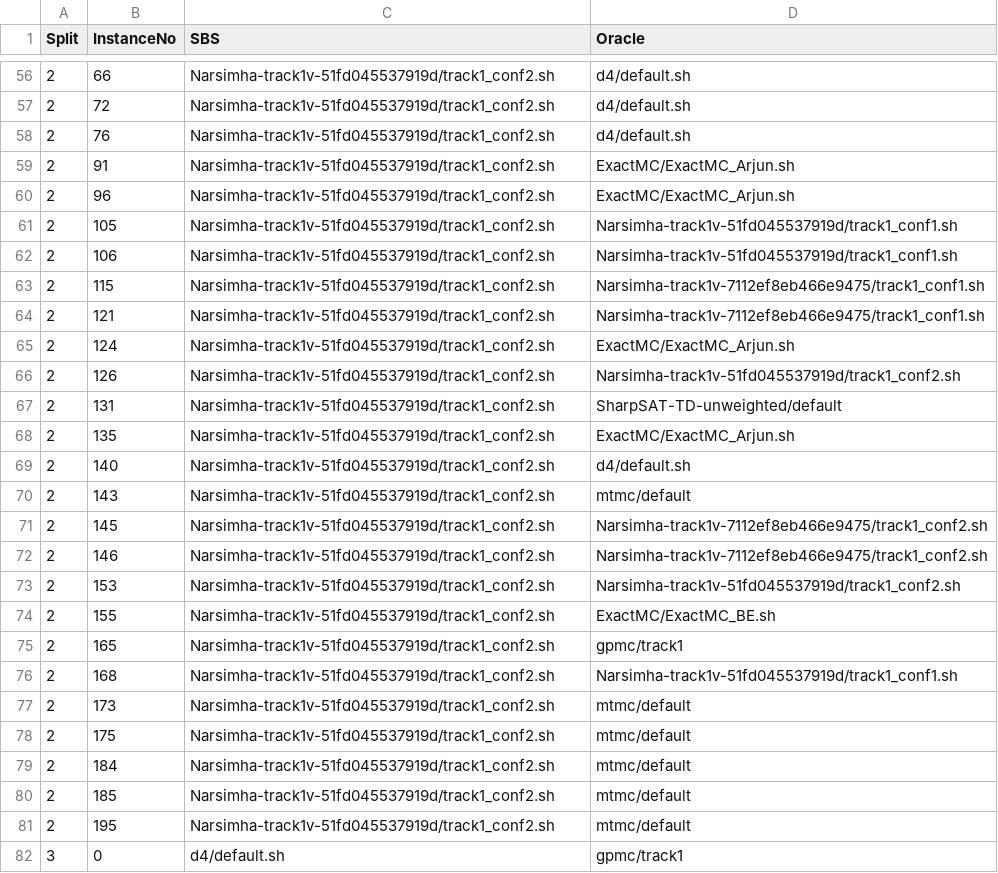
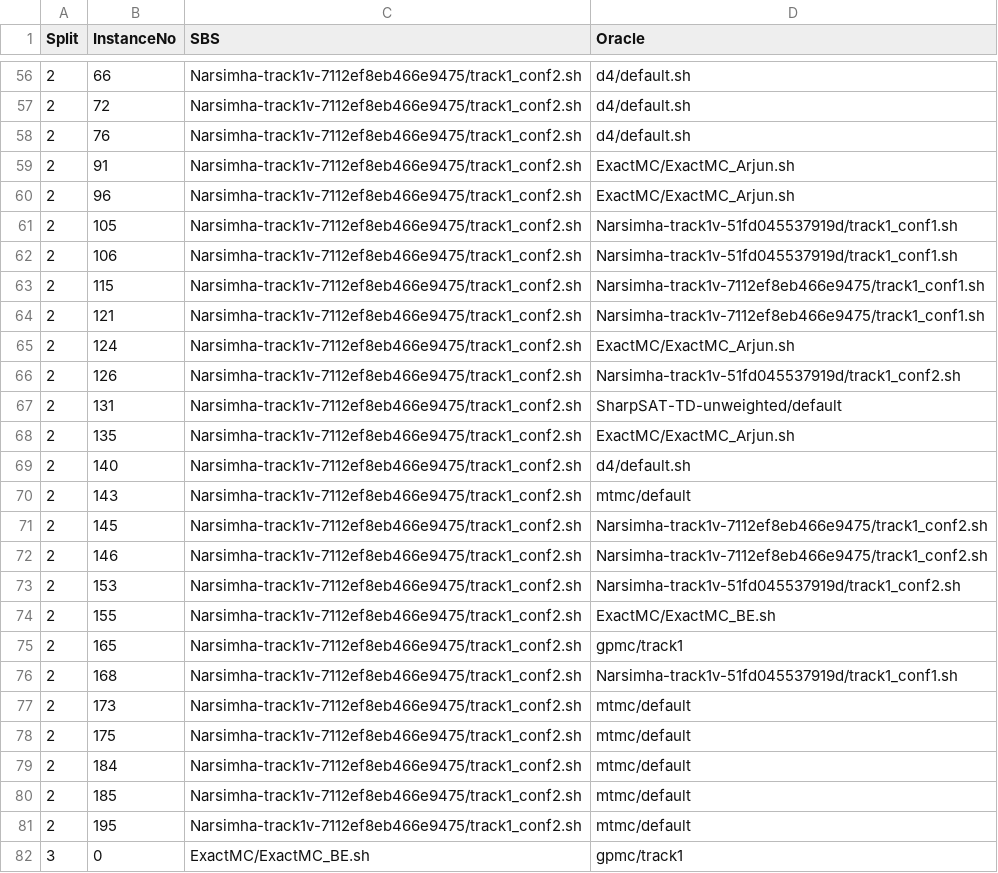
Before and after one commit to RSD6170/AutoFolio, a CSV file: examples/MCC2022_T1_randomSplits/split.csv, drawn as a sheet; only a part is shown, gaps mark what is left out; the diff covers the shown part only.

```diff
--- a/examples/MCC2022_T1_randomSplits/split.csv
+++ b/examples/MCC2022_T1_randomSplits/split.csv
@@ -56,27 +56,27 @@ Split,InstanceNo,SBS,Oracle
-2,66,Narsimha-track1v-51fd045537919d/track1_conf2.sh,d4/default.sh
-2,72,Narsimha-track1v-51fd045537919d/track1_conf2.sh,d4/default.sh
-2,76,Narsimha-track1v-51fd045537919d/track1_conf2.sh,d4/default.sh
-2,91,Narsimha-track1v-51fd045537919d/track1_conf2.sh,ExactMC/ExactMC_Arjun.sh
-2,96,Narsimha-track1v-51fd045537919d/track1_conf2.sh,ExactMC/ExactMC_Arjun.sh
-2,105,Narsimha-track1v-51fd045537919d/track1_conf2.sh,Narsimha-track1v-51fd045537919d/track1_conf1.sh
-2,106,Narsimha-track1v-51fd045537919d/track1_conf2.sh,Narsimha-track1v-51fd045537919d/track1_conf1.sh
-2,115,Narsimha-track1v-51fd045537919d/track1_conf2.sh,Narsimha-track1v-7112ef8eb466e9475/track1_conf1.sh
-2,121,Narsimha-track1v-51fd045537919d/track1_conf2.sh,Narsimha-track1v-7112ef8eb466e9475/track1_conf1.sh
-2,124,Narsimha-track1v-51fd045537919d/track1_conf2.sh,ExactMC/ExactMC_Arjun.sh
-2,126,Narsimha-track1v-51fd045537919d/track1_conf2.sh,Narsimha-track1v-51fd045537919d/track1_conf2.sh
-2,131,Narsimha-track1v-51fd045537919d/track1_conf2.sh,SharpSAT-TD-unweighted/default
-2,135,Narsimha-track1v-51fd045537919d/track1_conf2.sh,ExactMC/ExactMC_Arjun.sh
-2,140,Narsimha-track1v-51fd045537919d/track1_conf2.sh,d4/default.sh
-2,143,Narsimha-track1v-51fd045537919d/track1_conf2.sh,mtmc/default
-2,145,Narsimha-track1v-51fd045537919d/track1_conf2.sh,Narsimha-track1v-7112ef8eb466e9475/track1_conf2.sh
-2,146,Narsimha-track1v-51fd045537919d/track1_conf2.sh,Narsimha-track1v-7112ef8eb466e9475/track1_conf2.sh
-2,153,Narsimha-track1v-51fd045537919d/track1_conf2.sh,Narsimha-track1v-51fd045537919d/track1_conf2.sh
-2,155,Narsimha-track1v-51fd045537919d/track1_conf2.sh,ExactMC/ExactMC_BE.sh
-2,165,Narsimha-track1v-51fd045537919d/track1_conf2.sh,gpmc/track1
-2,168,Narsimha-track1v-51fd045537919d/track1_conf2.sh,Narsimha-track1v-51fd045537919d/track1_conf1.sh
-2,173,Narsimha-track1v-51fd045537919d/track1_conf2.sh,mtmc/default
-2,175,Narsimha-track1v-51fd045537919d/track1_conf2.sh,mtmc/default
-2,184,Narsimha-track1v-51fd045537919d/track1_conf2.sh,mtmc/default
-2,185,Narsimha-track1v-51fd045537919d/track1_conf2.sh,mtmc/default
-2,195,Narsimha-track1v-51fd045537919d/track1_conf2.sh,mtmc/default
-3,0,d4/default.sh,gpmc/track1
+2,66,Narsimha-track1v-7112ef8eb466e9475/track1_conf2.sh,d4/default.sh
+2,72,Narsimha-track1v-7112ef8eb466e9475/track1_conf2.sh,d4/default.sh
+2,76,Narsimha-track1v-7112ef8eb466e9475/track1_conf2.sh,d4/default.sh
+2,91,Narsimha-track1v-7112ef8eb466e9475/track1_conf2.sh,ExactMC/ExactMC_Arjun.sh
+2,96,Narsimha-track1v-7112ef8eb466e9475/track1_conf2.sh,ExactMC/ExactMC_Arjun.sh
+2,105,Narsimha-track1v-7112ef8eb466e9475/track1_conf2.sh,Narsimha-track1v-51fd045537919d/track1_conf1.sh
+2,106,Narsimha-track1v-7112ef8eb466e9475/track1_conf2.sh,Narsimha-track1v-51fd045537919d/track1_conf1.sh
+2,115,Narsimha-track1v-7112ef8eb466e9475/track1_conf2.sh,Narsimha-track1v-7112ef8eb466e9475/track1_conf1.sh
+2,121,Narsimha-track1v-7112ef8eb466e9475/track1_conf2.sh,Narsimha-track1v-7112ef8eb466e9475/track1_conf1.sh
+2,124,Narsimha-track1v-7112ef8eb466e9475/track1_conf2.sh,ExactMC/ExactMC_Arjun.sh
+2,126,Narsimha-track1v-7112ef8eb466e9475/track1_conf2.sh,Narsimha-track1v-51fd045537919d/track1_conf2.sh
+2,131,Narsimha-track1v-7112ef8eb466e9475/track1_conf2.sh,SharpSAT-TD-unweighted/default
+2,135,Narsimha-track1v-7112ef8eb466e9475/track1_conf2.sh,ExactMC/ExactMC_Arjun.sh
+2,140,Narsimha-track1v-7112ef8eb466e9475/track1_conf2.sh,d4/default.sh
+2,143,Narsimha-track1v-7112ef8eb466e9475/track1_conf2.sh,mtmc/default
+2,145,Narsimha-track1v-7112ef8eb466e9475/track1_conf2.sh,Narsimha-track1v-7112ef8eb466e9475/track1_conf2.sh
+2,146,Narsimha-track1v-7112ef8eb466e9475/track1_conf2.sh,Narsimha-track1v-7112ef8eb466e9475/track1_conf2.sh
+2,153,Narsimha-track1v-7112ef8eb466e9475/track1_conf2.sh,Narsimha-track1v-51fd045537919d/track1_conf2.sh
+2,155,Narsimha-track1v-7112ef8eb466e9475/track1_conf2.sh,ExactMC/ExactMC_BE.sh
+2,165,Narsimha-track1v-7112ef8eb466e9475/track1_conf2.sh,gpmc/track1
+2,168,Narsimha-track1v-7112ef8eb466e9475/track1_conf2.sh,Narsimha-track1v-51fd045537919d/track1_conf1.sh
+2,173,Narsimha-track1v-7112ef8eb466e9475/track1_conf2.sh,mtmc/default
+2,175,Narsimha-track1v-7112ef8eb466e9475/track1_conf2.sh,mtmc/default
+2,184,Narsimha-track1v-7112ef8eb466e9475/track1_conf2.sh,mtmc/default
+2,185,Narsimha-track1v-7112ef8eb466e9475/track1_conf2.sh,mtmc/default
+2,195,Narsimha-track1v-7112ef8eb466e9475/track1_conf2.sh,mtmc/default
+3,0,ExactMC/ExactMC_BE.sh,gpmc/track1
```
Also changed, not shown: 173 edited cells elsewhere in this file.
